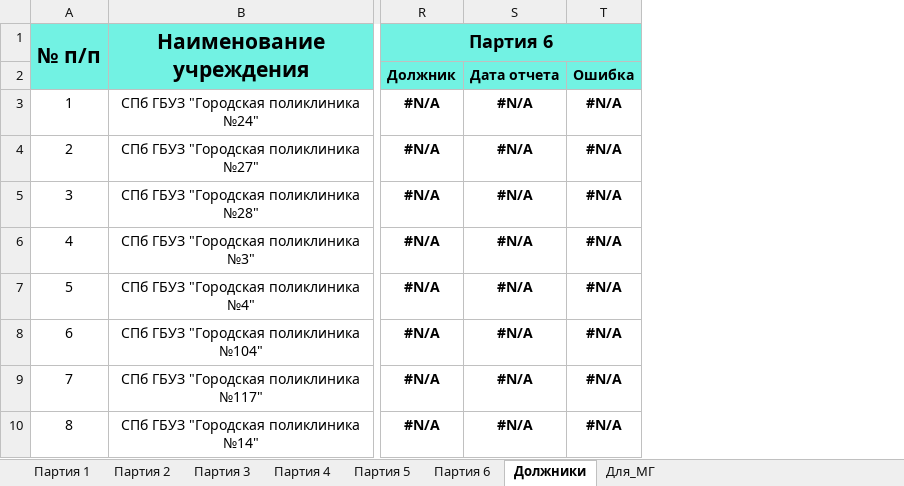
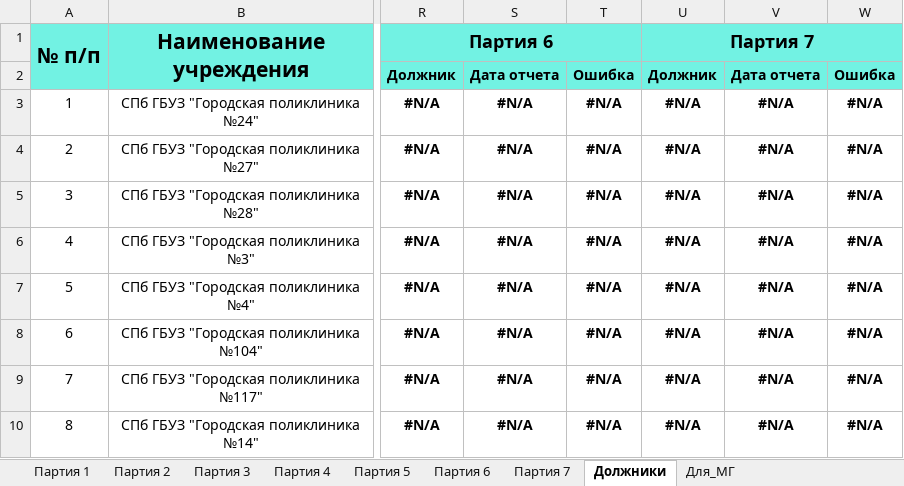
Before and after one commit to oleg-medovikov/miac_worker, an Excel workbook: help/54_COVID_19_new.xlsx, sheet Должники, drawn as a sheet; only a part is shown, gaps mark what is left out; values as stored, in another font and other column widths than the file's, no borders; conditional formats not drawn; the diff names each change by its address in the sheet, - before the commit and + after, or states it on an @@ line.

```diff
--- a/help/54_COVID_19_new.xlsx (sheet Должники)
+++ b/help/54_COVID_19_new.xlsx (sheet Должники)
@@ sheet tab unhidden: Партия 7 @@
@@ column U unhidden, rows 1-10: Партия 7 | Дoлжник | #N/A | #N/A | #N/A | #N/A | #N/A | #N/A | #N/A | #N/A @@
@@ column V unhidden, rows 2-10: Дата отчета | #N/A | #N/A | #N/A | #N/A | #N/A | #N/A | #N/A | #N/A @@
@@ column W unhidden, rows 2-10: Ошибка | #N/A | #N/A | #N/A | #N/A | #N/A | #N/A | #N/A | #N/A @@
```
Also changed, not shown: 2 other files.
